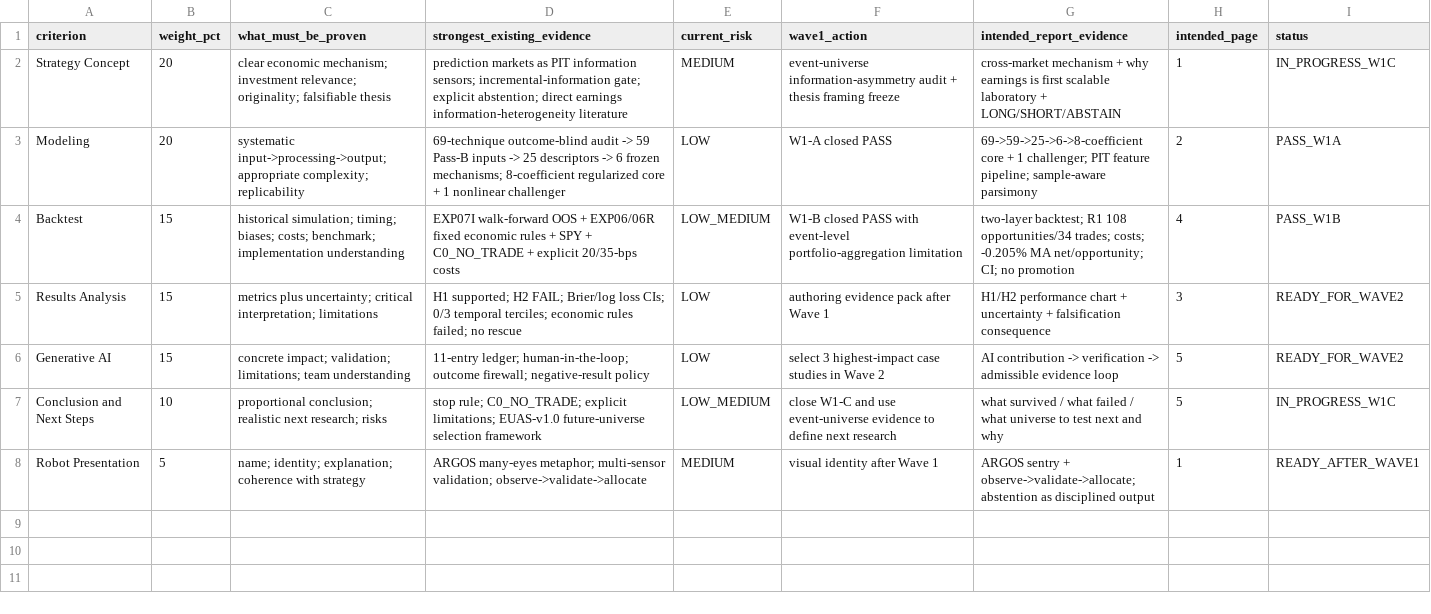
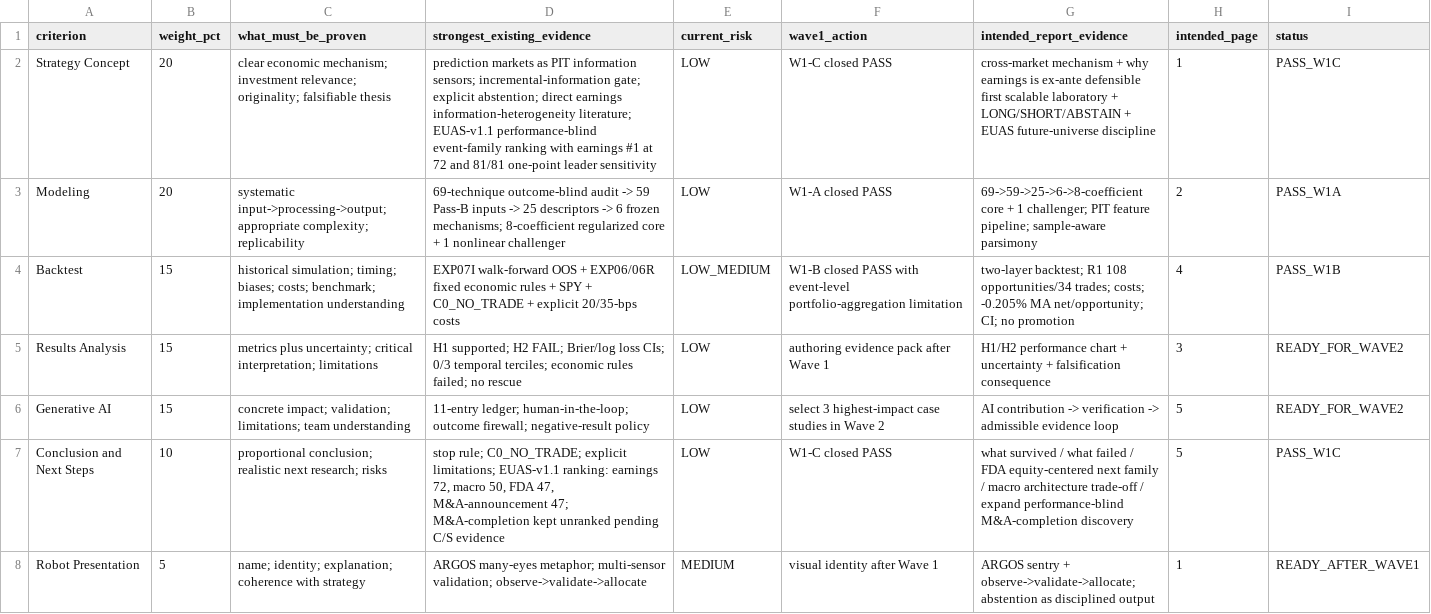
Before and after one commit to pablo-marchina/desafio-quant, a CSV file: registry/report_scoring_maximization_matrix.csv, drawn as a sheet.

Commit message:
wave1: close scoring matrix W1-C gates

```diff
--- a/registry/report_scoring_maximization_matrix.csv
+++ b/registry/report_scoring_maximization_matrix.csv
@@ -1,3 +1,3 @@
 criterion,weight_pct,what_must_be_proven,strongest_existing_evidence,current_risk,wave1_action,intended_report_evidence,intended_page,status
-Strategy Concept,20,"clear economic mechanism; investment relevance; originality; falsifiable thesis","prediction markets as PIT information sensors; incremental-information gate; explicit abstention; direct earnings information-heterogeneity literature",MEDIUM,"event-universe information-asymmetry audit + thesis framing freeze","cross-market mechanism + why earnings is first scalable laboratory + LONG/SHORT/ABSTAIN",1,IN_PROGRESS_W1C
+Strategy Concept,20,"clear economic mechanism; investment relevance; originality; falsifiable thesis","prediction markets as PIT information sensors; incremental-information gate; explicit abstention; direct earnings information-heterogeneity literature; EUAS-v1.1 performance-blind event-family ranking with earnings #1 at 72 and 81/81 one-point leader sensitivity",LOW,"W1-C closed PASS","cross-market mechanism + why earnings is ex-ante defensible first scalable laboratory + LONG/SHORT/ABSTAIN + EUAS future-universe discipline",1,PASS_W1C
 Modeling,20,"systematic input->processing->output; appropriate complexity; replicability","69-technique outcome-blind audit -> 59 Pass-B inputs -> 25 descriptors -> 6 frozen mechanisms; 8-coefficient regularized core + 1 nonlinear challenger",LOW,"W1-A closed PASS","69->59->25->6->8-coefficient core + 1 challenger; PIT feature pipeline; sample-aware parsimony",2,PASS_W1A
@@ -6,3 +6,3 @@ Results Analysis,15,"metrics plus uncertainty; critical interpretation; limitati
 Generative AI,15,"concrete impact; validation; limitations; team understanding","11-entry ledger; human-in-the-loop; outcome firewall; negative-result policy",LOW,"select 3 highest-impact case studies in Wave 2","AI contribution -> verification -> admissible evidence loop",5,READY_FOR_WAVE2
-Conclusion and Next Steps,10,"proportional conclusion; realistic next research; risks","stop rule; C0_NO_TRADE; explicit limitations; EUAS-v1.0 future-universe selection framework",LOW_MEDIUM,"close W1-C and use event-universe evidence to define next research","what survived / what failed / what universe to test next and why",5,IN_PROGRESS_W1C
+Conclusion and Next Steps,10,"proportional conclusion; realistic next research; risks","stop rule; C0_NO_TRADE; explicit limitations; EUAS-v1.1 ranking: earnings 72, macro 50, FDA 47, M&A-announcement 47; M&A-completion kept unranked pending C/S evidence",LOW,"W1-C closed PASS","what survived / what failed / FDA equity-centered next family / macro architecture trade-off / expand performance-blind M&A-completion discovery",5,PASS_W1C
 Robot Presentation,5,"name; identity; explanation; coherence with strategy","ARGOS many-eyes metaphor; multi-sensor validation; observe->validate->allocate",MEDIUM,"visual identity after Wave 1","ARGOS sentry + observe->validate->allocate; abstention as disciplined output",1,READY_AFTER_WAVE1
```
